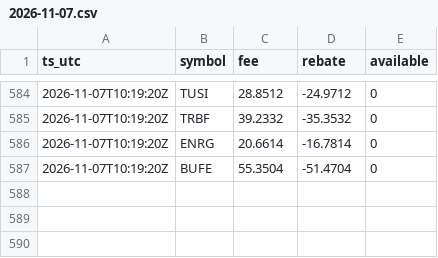
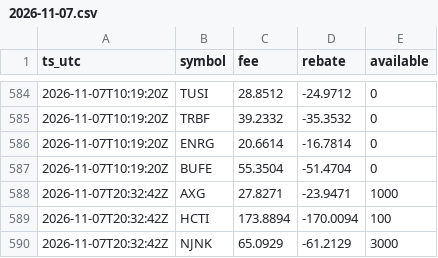
Before and after one commit to moyamiya55-dev/shortdata, a CSV file: data/ibkr/2026-11-07.csv, drawn as a sheet; only a part is shown, gaps mark what is left out.

Commit message:
ibkr 2026-11-07T20:32Z

```diff
--- a/data/ibkr/2026-11-07.csv
+++ b/data/ibkr/2026-11-07.csv
@@ -587 +587,4 @@ ts_utc,symbol,fee,rebate,available
 2026-11-07T10:19:20Z,BUFE,55.3504,-51.4704,0
+2026-11-07T20:32:42Z,AXG,27.8271,-23.9471,1000
+2026-11-07T20:32:42Z,HCTI,173.8894,-170.0094,100
+2026-11-07T20:32:42Z,NJNK,65.0929,-61.2129,3000
```
Also changed, not shown: 1 other file.
